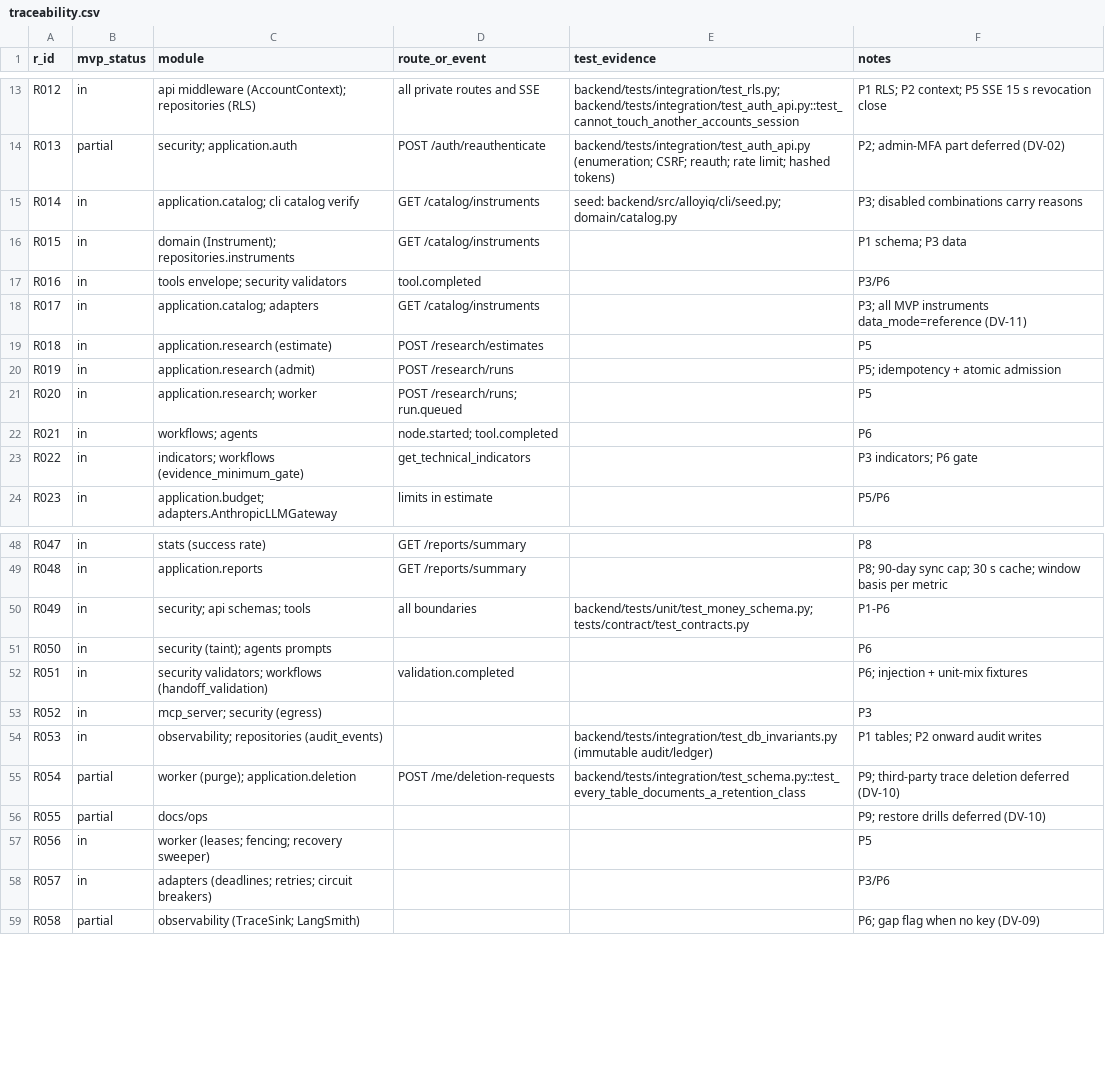
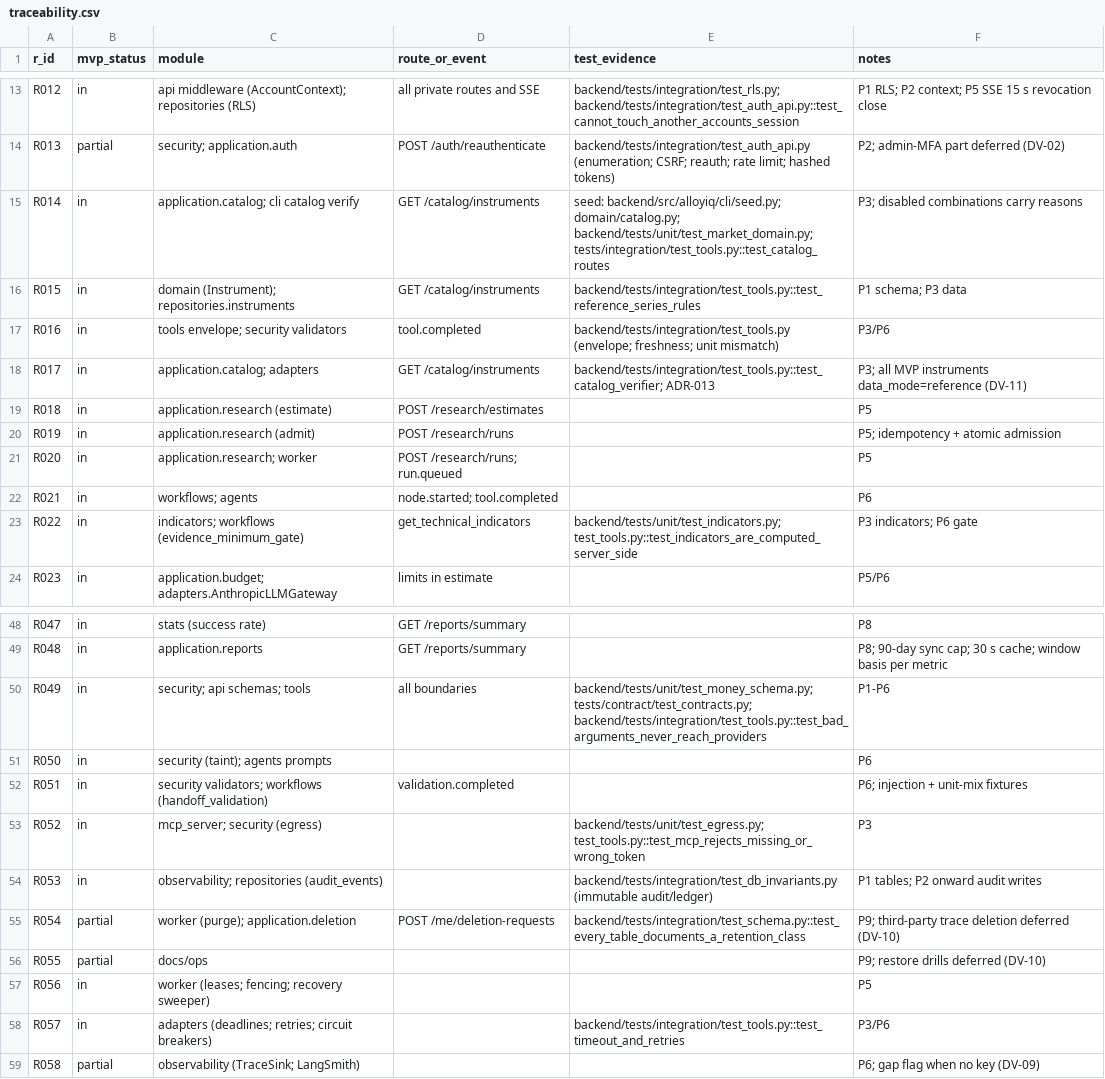
Before and after one commit to kumark117/MVP-Agentic-AI-Saas-Researcher-for-Trading, a CSV file: docs/traceability.csv, drawn as a sheet; only a part is shown, gaps mark what is left out.

```diff
--- a/docs/traceability.csv
+++ b/docs/traceability.csv
@@ -14,6 +14,6 @@ R012,in,api middleware (AccountContext); repositories (RLS),all private routes a
 R013,partial,security; application.auth,POST /auth/reauthenticate,backend/tests/integration/test_auth_api.py (enumeration; CSRF; reauth; rate limit; hashed tokens),P2; admin-MFA part deferred (DV-02)
-R014,in,application.catalog; cli catalog verify,GET /catalog/instruments,seed: backend/src/alloyiq/cli/seed.py; domain/catalog.py,P3; disabled combinations carry reasons
-R015,in,domain (Instrument); repositories.instruments,GET /catalog/instruments,,P1 schema; P3 data
-R016,in,tools envelope; security validators,tool.completed,,P3/P6
-R017,in,application.catalog; adapters,GET /catalog/instruments,,P3; all MVP instruments data_mode=reference (DV-11)
+R014,in,application.catalog; cli catalog verify,GET /catalog/instruments,seed: backend/src/alloyiq/cli/seed.py; domain/catalog.py; backend/tests/unit/test_market_domain.py; tests/integration/test_tools.py::test_catalog_routes,P3; disabled combinations carry reasons
+R015,in,domain (Instrument); repositories.instruments,GET /catalog/instruments,backend/tests/integration/test_tools.py::test_reference_series_rules,P1 schema; P3 data
+R016,in,tools envelope; security validators,tool.completed,backend/tests/integration/test_tools.py (envelope; freshness; unit mismatch),P3/P6
+R017,in,application.catalog; adapters,GET /catalog/instruments,backend/tests/integration/test_tools.py::test_catalog_verifier; ADR-013,P3; all MVP instruments data_mode=reference (DV-11)
 R018,in,application.research (estimate),POST /research/estimates,,P5
@@ -22,3 +22,3 @@ R020,in,application.research; worker,POST /research/runs; run.queued,,P5
 R021,in,workflows; agents,node.started; tool.completed,,P6
-R022,in,indicators; workflows (evidence_minimum_gate),get_technical_indicators,,P3 indicators; P6 gate
+R022,in,indicators; workflows (evidence_minimum_gate),get_technical_indicators,backend/tests/unit/test_indicators.py; test_tools.py::test_indicators_are_computed_server_side,P3 indicators; P6 gate
 R023,in,application.budget; adapters.AnthropicLLMGateway,limits in estimate,,P5/P6
@@ -49,6 +49,6 @@ R047,in,stats (success rate),GET /reports/summary,,P8
 R048,in,application.reports,GET /reports/summary,,P8; 90-day sync cap; 30 s cache; window basis per metric
-R049,in,security; api schemas; tools,all boundaries,backend/tests/unit/test_money_schema.py; tests/contract/test_contracts.py,P1-P6
+R049,in,security; api schemas; tools,all boundaries,backend/tests/unit/test_money_schema.py; tests/contract/test_contracts.py; backend/tests/integration/test_tools.py::test_bad_arguments_never_reach_providers,P1-P6
 R050,in,security (taint); agents prompts,,,P6
 R051,in,security validators; workflows (handoff_validation),validation.completed,,P6; injection + unit-mix fixtures
-R052,in,mcp_server; security (egress),,,P3
+R052,in,mcp_server; security (egress),,backend/tests/unit/test_egress.py; test_tools.py::test_mcp_rejects_missing_or_wrong_token,P3
 R053,in,observability; repositories (audit_events),,backend/tests/integration/test_db_invariants.py (immutable audit/ledger),P1 tables; P2 onward audit writes
@@ -57,3 +57,3 @@ R055,partial,docs/ops,,,P9; restore drills deferred (DV-10)
 R056,in,worker (leases; fencing; recovery sweeper),,,P5
-R057,in,adapters (deadlines; retries; circuit breakers),,,P3/P6
+R057,in,adapters (deadlines; retries; circuit breakers),,backend/tests/integration/test_tools.py::test_timeout_and_retries,P3/P6
 R058,partial,observability (TraceSink; LangSmith),,,P6; gap flag when no key (DV-09)
```
Also changed, not shown: 34 other files.
